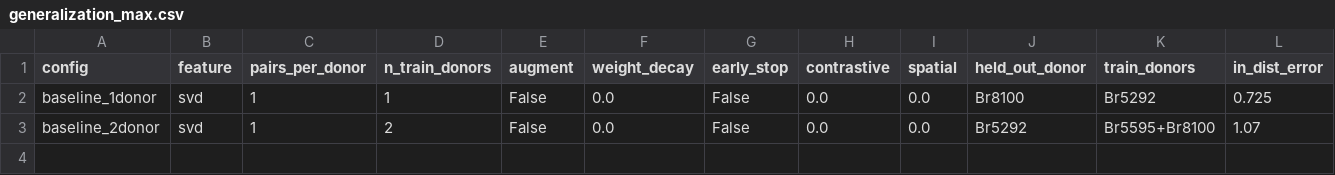
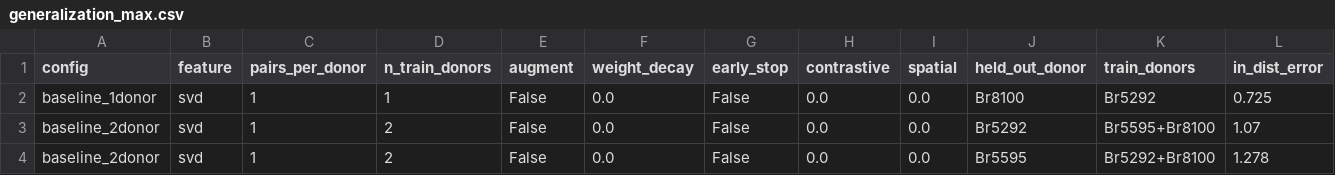
Before and after one commit to Senekw/sutura-genomics, a CSV file: results/generalization_max.csv, drawn as a sheet; only a part is shown; rows hold the shown columns only; the diff names each change by its address in the sheet, - before the commit and + after, or states it on an @@ line.

```diff
--- a/results/generalization_max.csv
+++ b/results/generalization_max.csv
+row 4: baseline_2donor | svd | 1 | 2 | False | 0.0 | False | 0.0 | 0.0 | Br5595 | Br5292+Br8100 | 1.278
```
Also changed, not shown: 1 other file.
